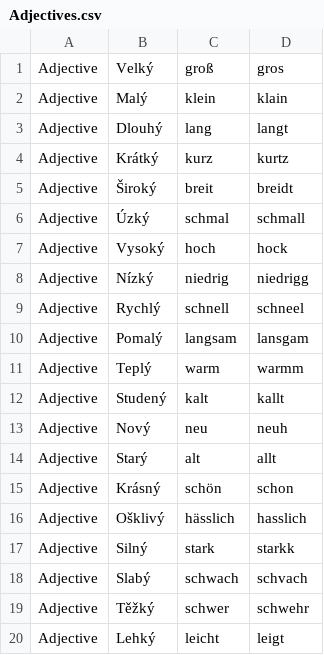
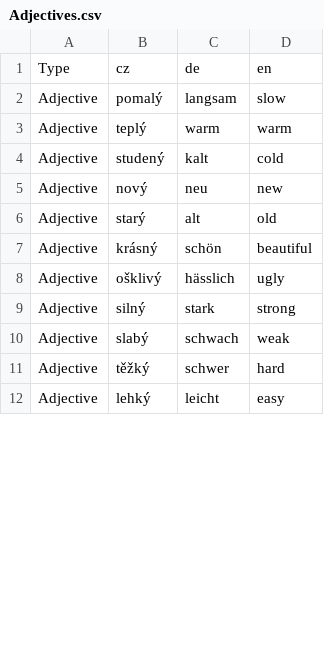
Before and after one commit to Smutekj/Vocabular, a CSV file: Exercises/Adjectives.csv, drawn as a sheet; only a part is shown; the diff covers the shown part only.

```diff
--- a/Exercises/Adjectives.csv
+++ b/Exercises/Adjectives.csv
@@ -1,20 +1,12 @@
-Adjective,Velký,groß,gros
-Adjective,Malý,klein,klain
-Adjective,Dlouhý,lang,langt
-Adjective,Krátký,kurz,kurtz
-Adjective,Široký,breit,breidt
-Adjective,Úzký,schmal,schmall
-Adjective,Vysoký,hoch,hock
-Adjective,Nízký,niedrig,niedrigg
-Adjective,Rychlý,schnell,schneel
-Adjective,Pomalý,langsam,lansgam
-Adjective,Teplý,warm,warmm
-Adjective,Studený,kalt,kallt
-Adjective,Nový,neu,neuh
-Adjective,Starý,alt,allt
-Adjective,Krásný,schön,schon
-Adjective,Ošklivý,hässlich,hasslich
-Adjective,Silný,stark,starkk
-Adjective,Slabý,schwach,schvach
-Adjective,Těžký,schwer,schwehr
-Adjective,Lehký,leicht,leigt
+Type,cz,de,en
+Adjective,pomalý,langsam,slow
+Adjective,teplý,warm,warm
+Adjective,studený,kalt,cold
+Adjective,nový,neu,new
+Adjective,starý,alt,old
+Adjective,krásný,schön,beautiful
+Adjective,ošklivý,hässlich,ugly
+Adjective,silný,stark,strong
+Adjective,slabý,schwach,weak
+Adjective,těžký,schwer,hard
+Adjective,lehký,leicht,easy
```
Also changed, not shown: 69 edited cells elsewhere in this file, Exercises/FruitsAndVegetables.csv, Exercises/Kleidung.csv, 11 other files.
